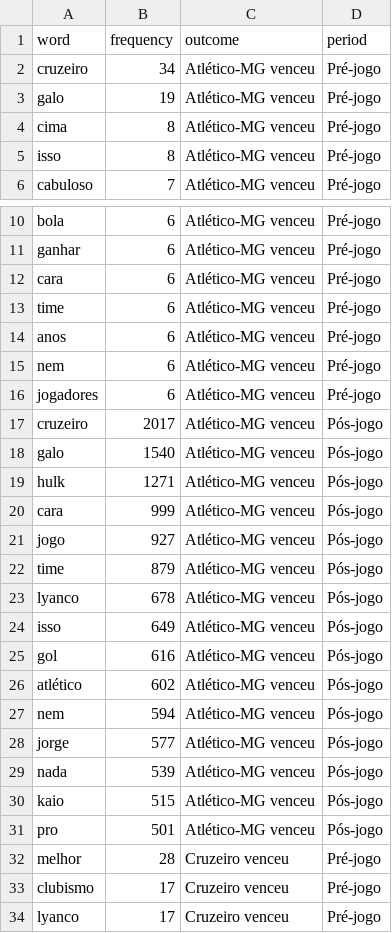
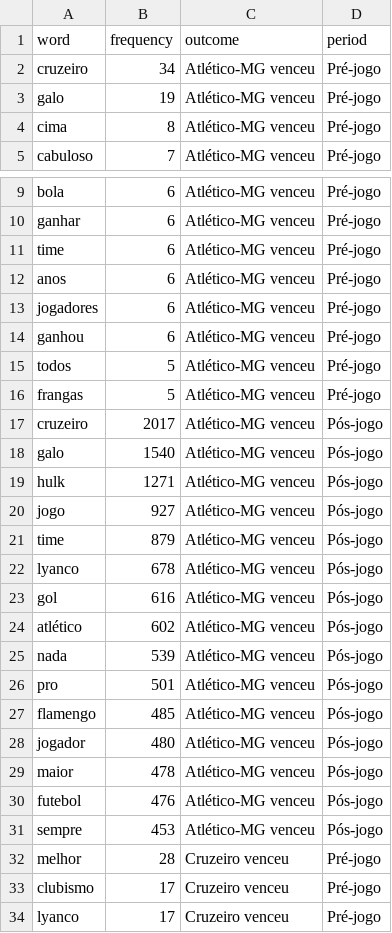
Before and after one commit to DuduO6/MineracaoDeDados, a CSV file: outputs/tables/frequent_words_by_outcome_period.csv, drawn as a sheet; only a part is shown, gaps mark what is left out; removed rows and columns are numbered as before the commit, all else as after; the diff covers the shown part only; the diff names each change by its address in the sheet, - before the commit and + after, or states it on an @@ line.

```diff
--- a/outputs/tables/frequent_words_by_outcome_period.csv
+++ b/outputs/tables/frequent_words_by_outcome_period.csv
-row 5: isso | 8 | Atlético-MG venceu | Pré-jogo
-row 12: cara | 6 | Atlético-MG venceu | Pré-jogo
-row 15: nem | 6 | Atlético-MG venceu | Pré-jogo
+row 14: ganhou | 6 | Atlético-MG venceu | Pré-jogo
+row 15: todos | 5 | Atlético-MG venceu | Pré-jogo
+row 16: frangas | 5 | Atlético-MG venceu | Pré-jogo
-row 20: cara | 999 | Atlético-MG venceu | Pós-jogo
-row 24: isso | 649 | Atlético-MG venceu | Pós-jogo
-row 27: nem | 594 | Atlético-MG venceu | Pós-jogo
-row 28: jorge | 577 | Atlético-MG venceu | Pós-jogo
-row 30: kaio | 515 | Atlético-MG venceu | Pós-jogo
+row 27: flamengo | 485 | Atlético-MG venceu | Pós-jogo
+row 28: jogador | 480 | Atlético-MG venceu | Pós-jogo
+row 29: maior | 478 | Atlético-MG venceu | Pós-jogo
+row 30: futebol | 476 | Atlético-MG venceu | Pós-jogo
+row 31: sempre | 453 | Atlético-MG venceu | Pós-jogo
```
Also changed, not shown: 10 added rows, 10 removed rows and 4 edited cells elsewhere in this file, outputs/tables/comparison_topics.csv, outputs/tables/entity_type_by_team_result.csv, 24 other files.
